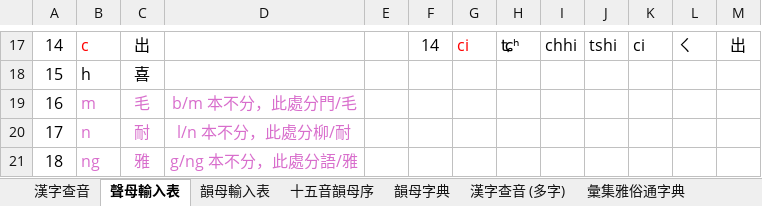
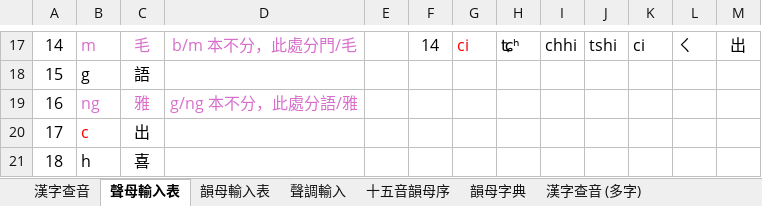
Before and after one commit to AlanJui/Piau-Im, an Excel workbook: Documents/D100_彙集雅俗通十五音字典.xlsx, sheet 聲母輸入表, drawn as a sheet; only a part is shown, gaps mark what is left out; values as stored, in another font and other column widths than the file's, no borders; table styles not drawn; the diff covers the shown part only; the diff names each change by its address in the sheet, - before the commit and + after, or states it on an @@ line.

```diff
--- a/Documents/D100_彙集雅俗通十五音字典.xlsx (sheet 聲母輸入表)
+++ b/Documents/D100_彙集雅俗通十五音字典.xlsx (sheet 聲母輸入表)
+sheet tab: 聲調輸入
-B17: c
+B17: m
-B17 text colour: #FF0000
+B17 text colour: #D86ECC
-C17: 出
+C17: 毛
-C17 text colour: black
+C17 text colour: #D86ECC
-D17: (empty)
+D17: b/m 本不分，此處分門/毛
-B18: h
+B18: g
-C18: 喜
+C18: 語
-B19: m
+B19: ng
-C19: 毛
+C19: 雅
-D19: b/m 本不分，此處分門/毛
+D19: g/ng 本不分，此處分語/雅
-B20: n
+B20: c
-B20 text colour: #D86ECC
+B20 text colour: #FF0000
-C20: 耐
+C20: 出
-C20 text colour: #D86ECC
+C20 text colour: black
-D20: l/n 本不分，此處分柳/耐
+D20: (empty)
-B21: ng
+B21: h
-B21:C21 text colour: #D86ECC
+B21:C21 text colour: black
-C21: 雅
+C21: 喜
-D21: g/ng 本不分，此處分語/雅
+D21: (empty)
```
Also changed, not shown: 25 edited cells and cell formats elsewhere in this sheet, 6 other files.
